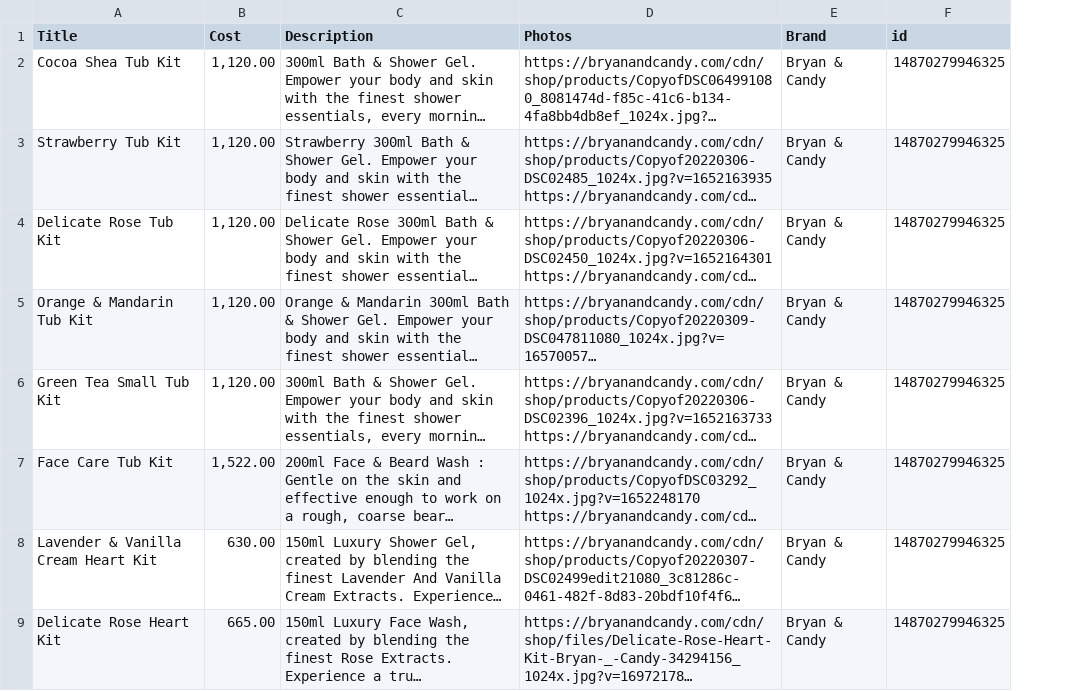
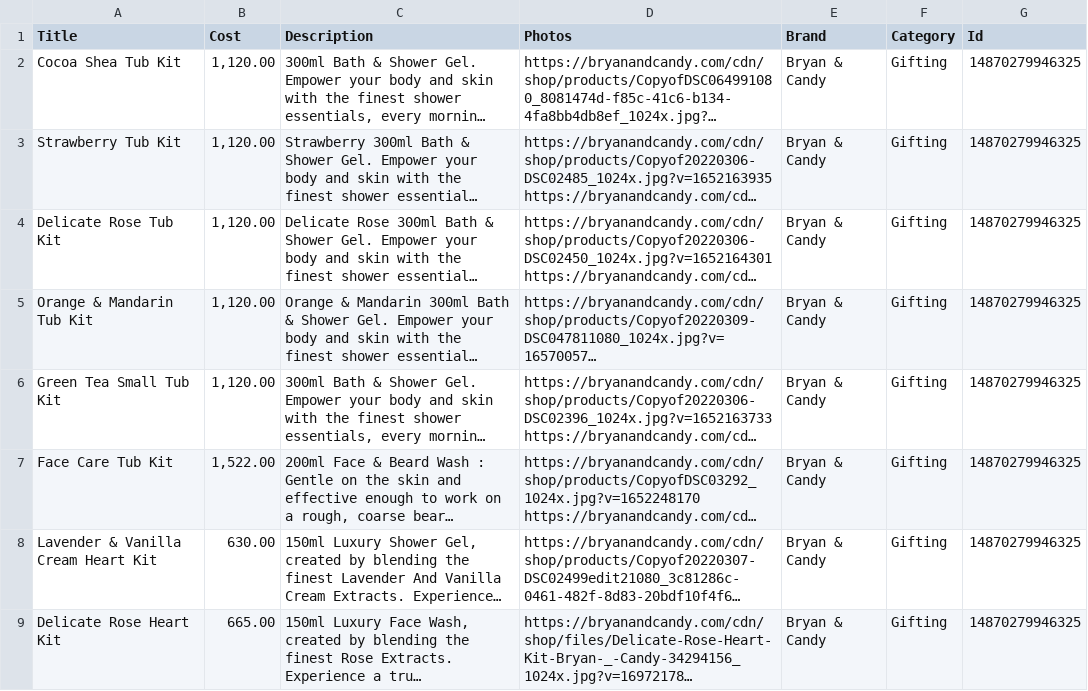
Before and after one commit to TumashenkaAliaksandr/mother_pars, a CSV file: templates/bryanandcandy/done_csv/product_bryanandcandy_info.csv, drawn as a sheet; only a part is shown; long unchanged cells end in …; addresses are those after the commit; the diff names each change by its address in the sheet, - before the commit and + after, or states it on an @@ line.

Commit message:
category parfume - done

```diff
--- a/templates/bryanandcandy/done_csv/product_bryanandcandy_info.csv
+++ b/templates/bryanandcandy/done_csv/product_bryanandcandy_info.csv
+column F (Category), rows 2-9: all Gifting
-G1: id
+G1: Id
```
Also changed, not shown: 12 other files.
